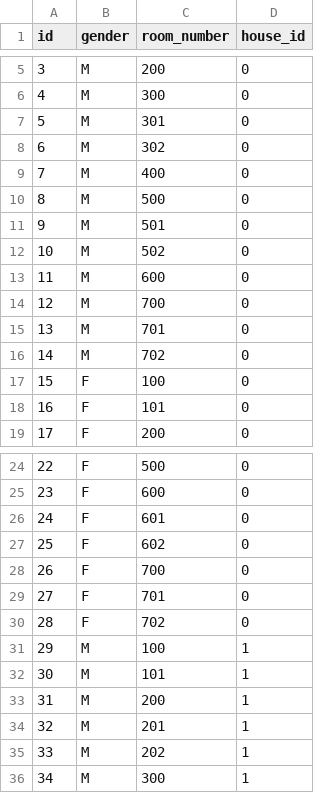
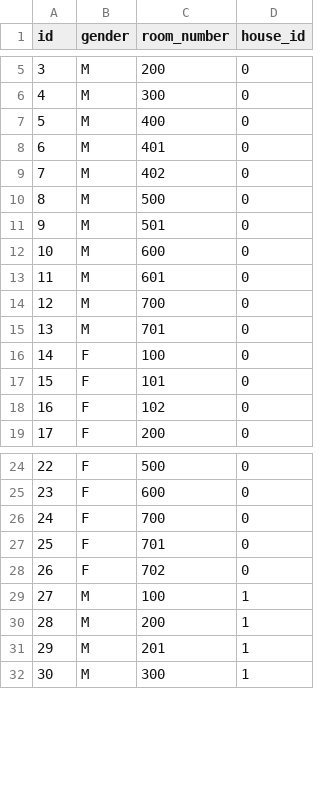
Before and after one commit to oliwerrrr/bazadanych, a CSV file: hogwarts_data/dormitories.csv, drawn as a sheet; only a part is shown, gaps mark what is left out; removed rows and columns are numbered as before the commit, all else as after; the diff covers the shown part only; the diff names each change by its address in the sheet, - before the commit and + after, or states it on an @@ line.

```diff
--- a/hogwarts_data/dormitories.csv
+++ b/hogwarts_data/dormitories.csv
-row 7: 5 | M | 301 | 0
-row 8: 6 | M | 302 | 0
@@ column A (id) renumbered between rows 7 and 111 @@
+row 8: 6 | M | 401 | 0
+row 9: 7 | M | 402 | 0
-row 12: 10 | M | 502 | 0
+row 13: 11 | M | 601 | 0
-row 16: 14 | M | 702 | 0
+row 18: 16 | F | 102 | 0
-row 26: 24 | F | 601 | 0
-row 27: 25 | F | 602 | 0
-row 32: 30 | M | 101 | 1
-row 35: 33 | M | 202 | 1
```
Also changed, not shown: 11 added rows and 12 removed rows elsewhere in this file, hogwarts_data/houses.csv, hogwarts_data/subjects.csv, 10 other files.
